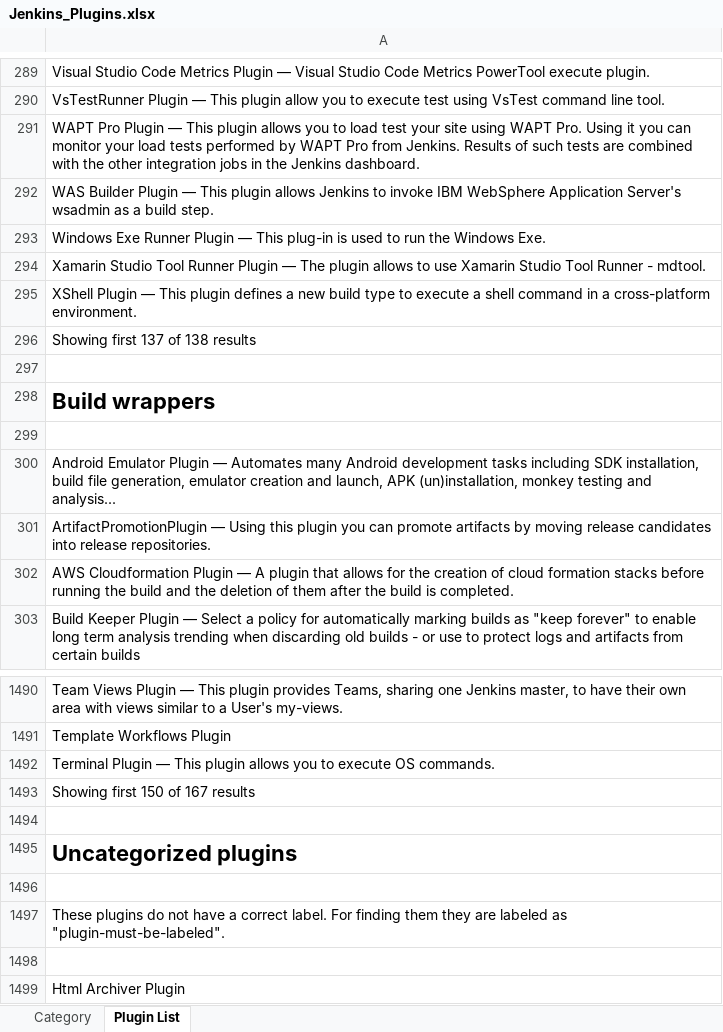
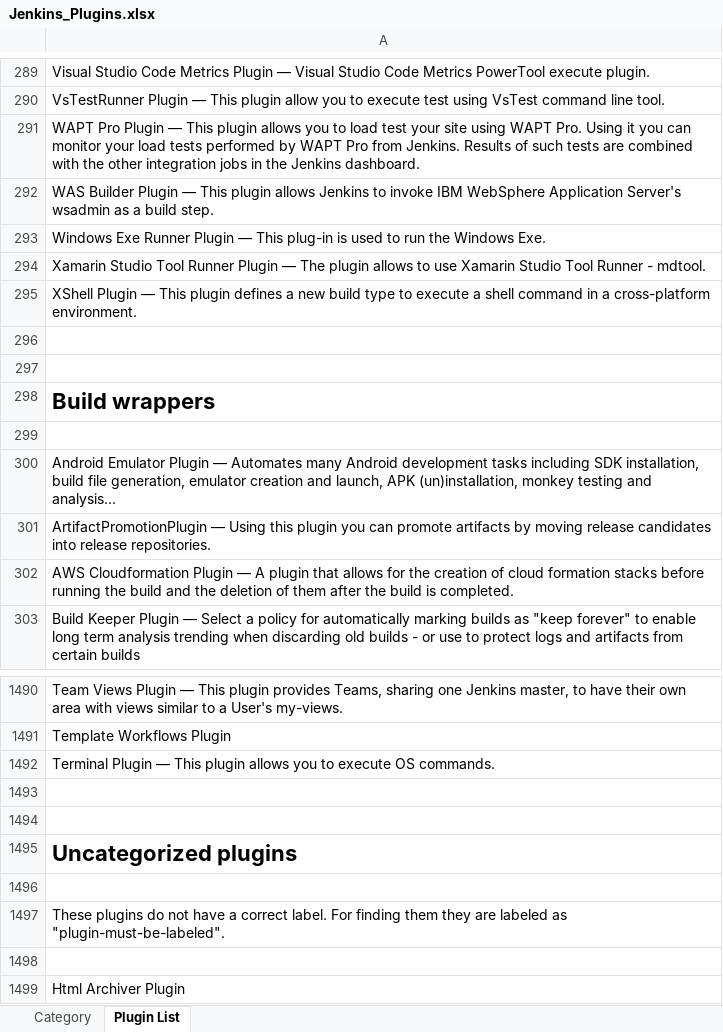
Before and after one commit to srinithsan/LearningDevops, an Excel workbook: Jenkins_Plugins.xlsx, sheet Plugin List, drawn as a sheet; only a part is shown, gaps mark what is left out; values as stored, in another font and other column widths than the file's, no borders; the diff names each change by its address in the sheet, - before the commit and + after, or states it on an @@ line.

Commit message:
Added notes for Jenkins and adding Puppet

```diff
--- a/Jenkins_Plugins.xlsx (sheet Plugin List)
+++ b/Jenkins_Plugins.xlsx (sheet Plugin List)
-A296: Showing first 137 of 138 results
+A296: (empty)
-A1493: Showing first 150 of 167 results
+A1493: (empty)
```
Also changed, not shown: 2 other files.
